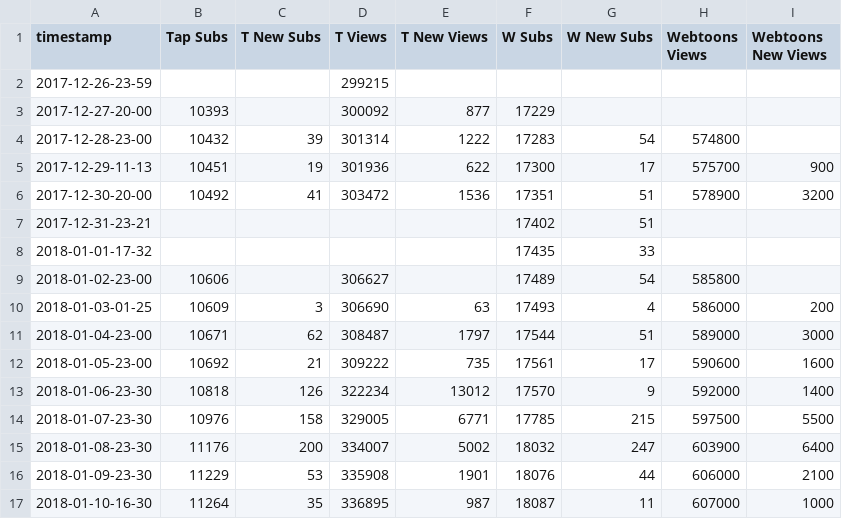
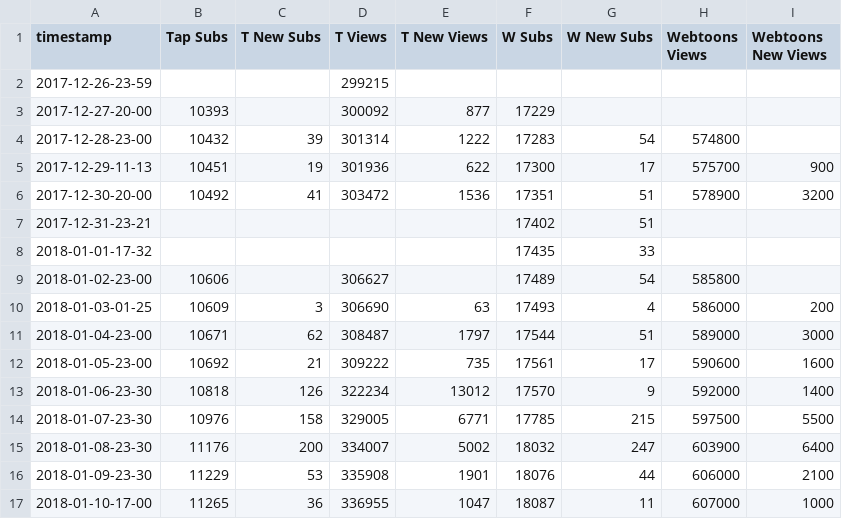
Before and after one commit to kshitijl/camellia-stats, a CSV file: output-artifacts/daily-report.csv, drawn as a sheet; only a part is shown; the diff names each change by its address in the sheet, - before the commit and + after, or states it on an @@ line.

```diff
--- a/output-artifacts/daily-report.csv
+++ b/output-artifacts/daily-report.csv
-A17 (timestamp): 2018-01-10-16-30
+A17 (timestamp): 2018-01-10-17-00
-B17 (Tap Subs): 11264
+B17 (Tap Subs): 11265
-C17 (T New Subs): 35
+C17 (T New Subs): 36
-D17 (T Views): 336895
+D17 (T Views): 336955
-E17 (T New Views): 987
+E17 (T New Views): 1047
```
Also changed, not shown: output-artifacts/full-report.csv, output-artifacts/rank-report.csv, 1 other file.
